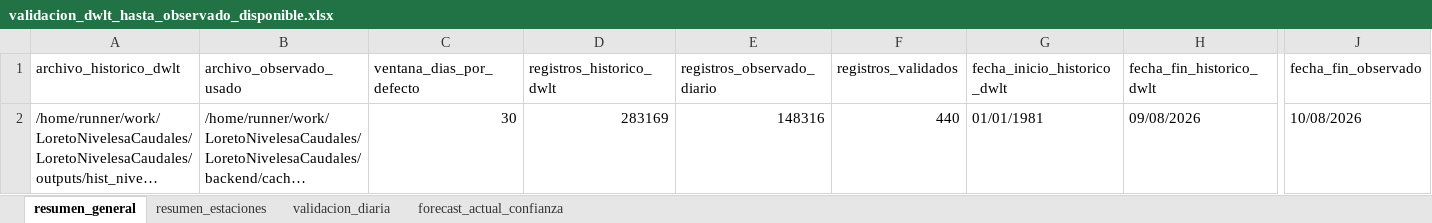
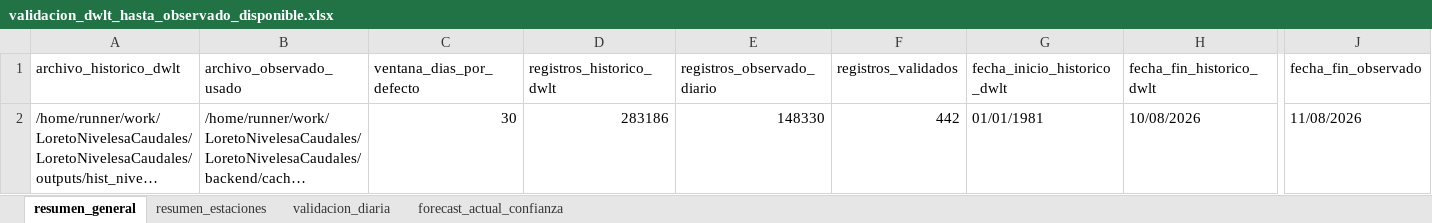
Before and after one commit to KURONO23/LoretoNivelesaCaudales, an Excel workbook: outputs/validacion_dwlt_hasta_observado_disponible.xlsx, sheet resumen_general, drawn as a sheet; only a part is shown, gaps mark what is left out; long unchanged cells end in …; values as stored, in another font and other column widths than the file's, no borders; the diff names each change by its address in the sheet, - before the commit and + after, or states it on an @@ line.

```diff
--- a/outputs/validacion_dwlt_hasta_observado_disponible.xlsx (sheet resumen_general)
+++ b/outputs/validacion_dwlt_hasta_observado_disponible.xlsx (sheet resumen_general)
-D2 (registros_historico_dwlt): 283169
+D2 (registros_historico_dwlt): 283186
-E2 (registros_observado_diario): 148316
+E2 (registros_observado_diario): 148330
-F2 (registros_validados): 440
+F2 (registros_validados): 442
-H2 (fecha_fin_historico_dwlt): 09/08/2026
+H2 (fecha_fin_historico_dwlt): 10/08/2026
-J2 (fecha_fin_observado): 10/08/2026
+J2 (fecha_fin_observado): 11/08/2026
```
Also changed, not shown: sheet validacion_diaria, sheet resumen_estaciones, sheet forecast_actual_confianza, outputs/metricas_dwlt_estaciones.xlsx, outputs/pronostico_nivel_7dias_estaciones.xlsx, 12 other files.
